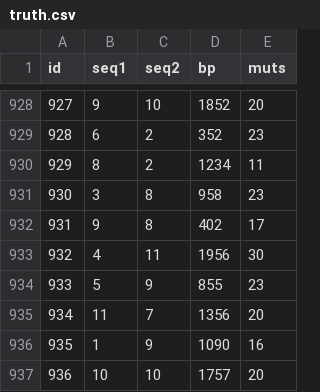
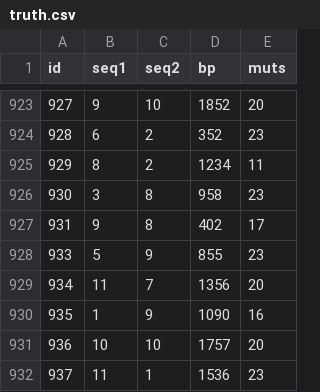
Before and after one commit to AlgoLab/RecGraph-exps, a CSV file: data/cdifficile/truth.csv, drawn as a sheet; only a part is shown, gaps mark what is left out; the shorter side is filled out with more unchanged rows; the diff covers the shown part only.

```diff
--- a/data/cdifficile/truth.csv
+++ b/data/cdifficile/truth.csv
@@ -932,3 +927,2 @@ id,seq1,seq2,bp,muts
 931,9,8,402,17
-932,4,11,1956,30
 933,5,9,855,23
```
Also changed, not shown: 5 removed rows elsewhere in this file, 2 other files.
